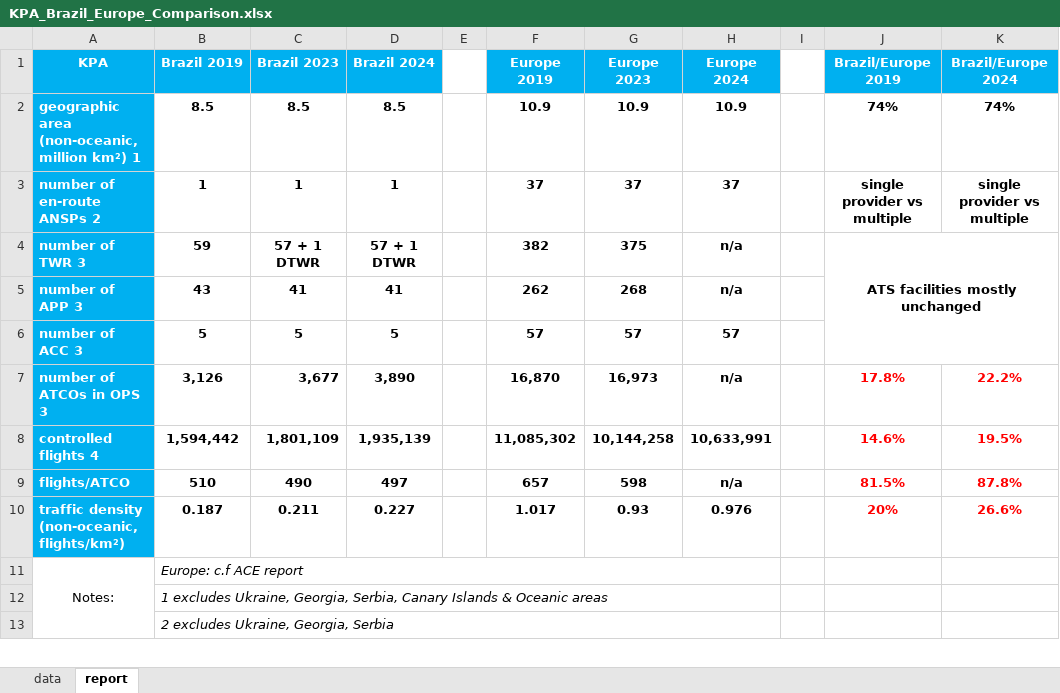
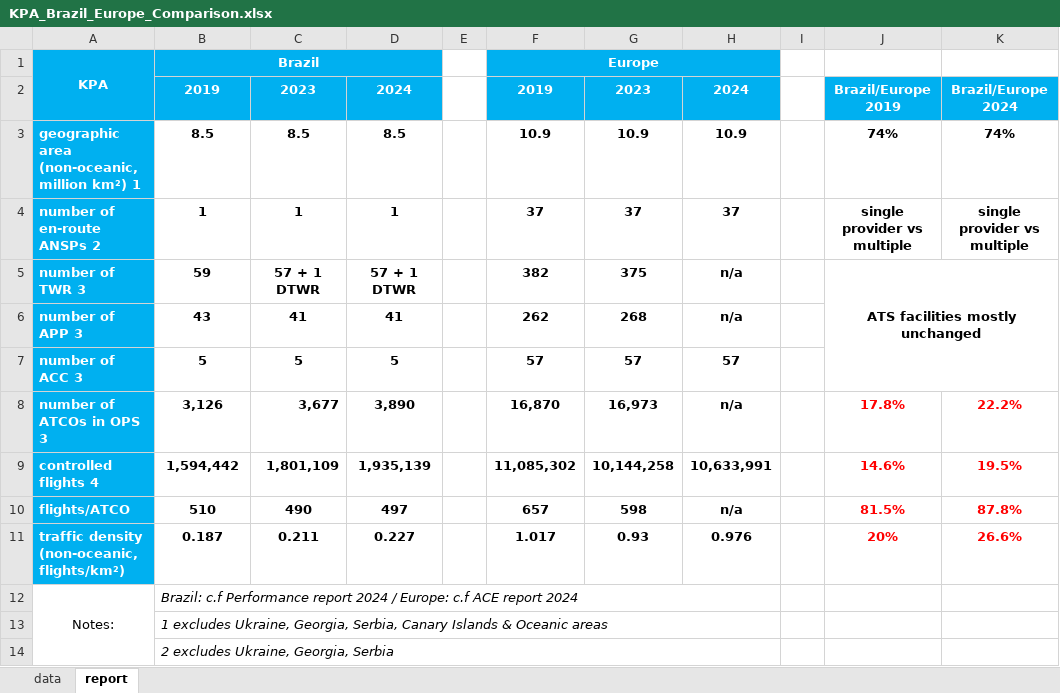
Before and after one commit to euctrl-pru/international-BRA-EUR-2025, an Excel workbook: data/KPA_Brazil_Europe_Comparison.xlsx, sheet report, drawn as a sheet; only a part is shown; values as stored, in another font and other column widths than the file's, no borders; removed rows and columns are numbered as before the commit, all else as after; the diff names each change by its address in the sheet, - before the commit and + after, or states it on an @@ line.

```diff
--- a/data/KPA_Brazil_Europe_Comparison.xlsx (sheet report)
+++ b/data/KPA_Brazil_Europe_Comparison.xlsx (sheet report)
-row 1: KPA | Brazil 2019 | Brazil 2023 | Brazil 2024 |  | Europe 2019 | Europe 2023 | Europe 2024 |  | Brazil/Europe 2019 | Brazil/Europe 2024
+row 1: KPA | Brazil |  |  |  | Europe
+row 2:  | 2019 | 2023 | 2024 |  | 2019 | 2023 | 2024 |  | Brazil/Europe 2019 | Brazil/Europe 2024
-B12: Europe: c.f ACE report
+B12: Brazil: c.f Performance report 2024 / Europe: c.f ACE report 2024
```
Also changed, not shown: formulas that keep their value, 2 other files.
